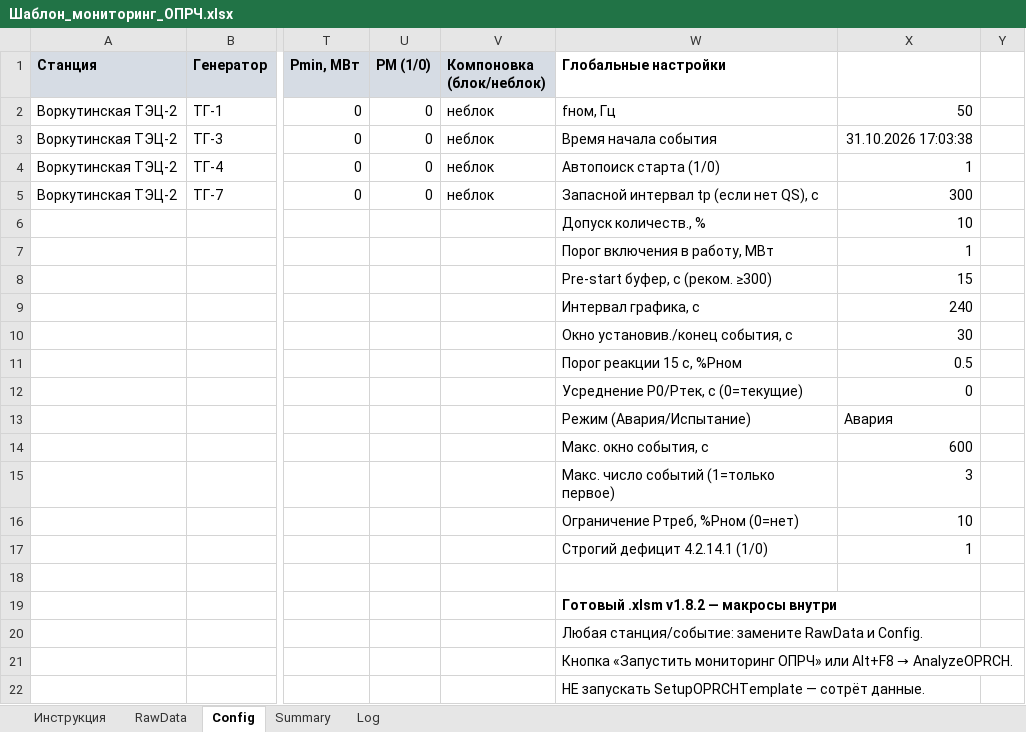
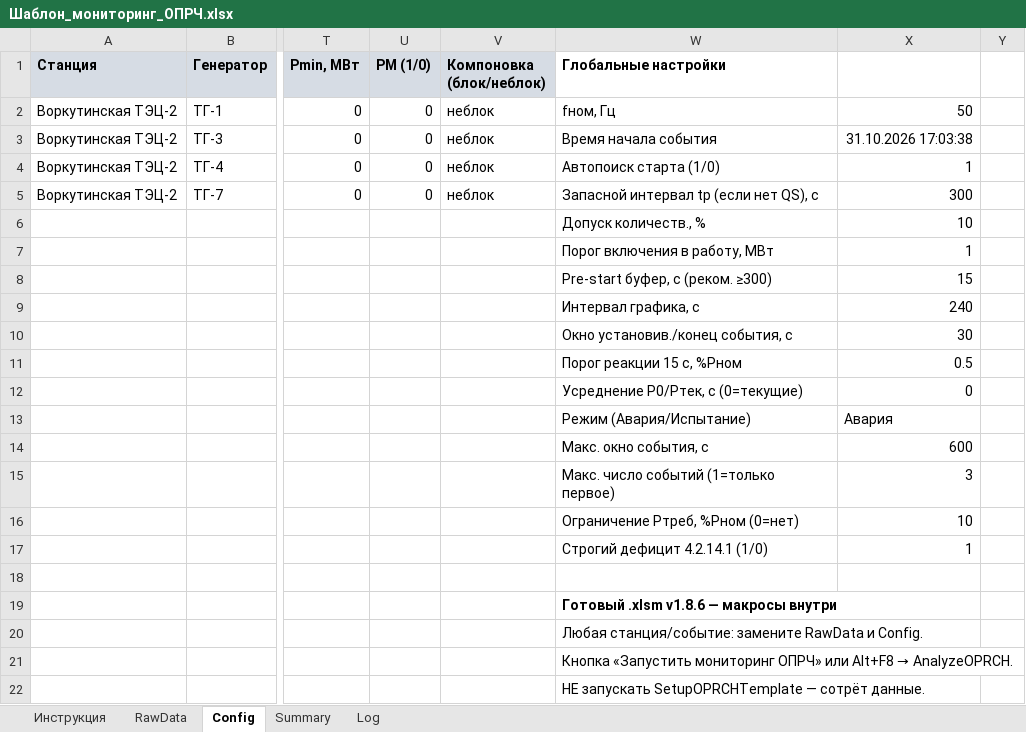
Before and after one commit to SavinovAleksandr/monitoring_OPRCH, an Excel workbook: Шаблон_мониторинг_ОПРЧ.xlsx, sheet Config, drawn as a sheet; only a part is shown, gaps mark what is left out; values as stored, in another font and other column widths than the file's, no borders; the diff names each change by its address in the sheet, - before the commit and + after, or states it on an @@ line.

```diff
--- a/Шаблон_мониторинг_ОПРЧ.xlsx (sheet Config)
+++ b/Шаблон_мониторинг_ОПРЧ.xlsx (sheet Config)
-W19 (Глобальные настройки): Готовый .xlsm v1.8.2 — макросы внутри
+W19 (Глобальные настройки): Готовый .xlsm v1.8.6 — макросы внутри
```
Also changed, not shown: sheet Инструкция, Шаблон_мониторинг_ОПРЧ.xlsm, 12 other files.
